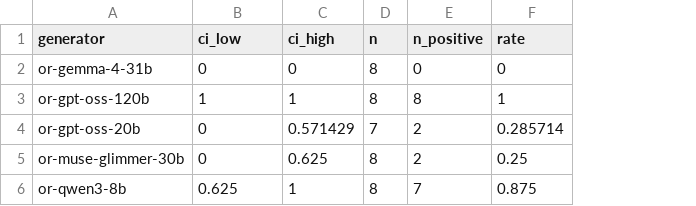
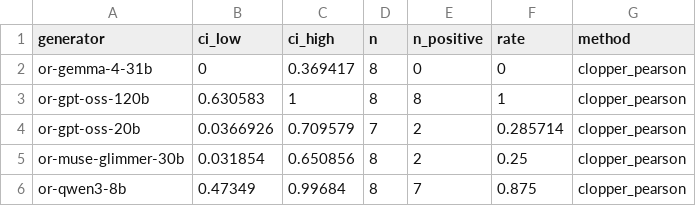
Before and after one commit to AdamCage/llm-semantic-afterlife, a CSV file: artifacts/stage-2/model-axis/rates/fixed_point_rates.csv, drawn as a sheet; the diff names each change by its address in the sheet, - before the commit and + after, or states it on an @@ line.

```diff
--- a/artifacts/stage-2/model-axis/rates/fixed_point_rates.csv
+++ b/artifacts/stage-2/model-axis/rates/fixed_point_rates.csv
+column G (method), rows 2-6: all clopper_pearson
-C2 (ci_high): 0
+C2 (ci_high): 0.369417
-B3 (ci_low): 1
+B3 (ci_low): 0.630583
-B4 (ci_low): 0
+B4 (ci_low): 0.0366926
-C4 (ci_high): 0.571429
+C4 (ci_high): 0.709579
-B5 (ci_low): 0
+B5 (ci_low): 0.031854
-C5 (ci_high): 0.625
+C5 (ci_high): 0.650856
-B6 (ci_low): 0.625
+B6 (ci_low): 0.47349
-C6 (ci_high): 1
+C6 (ci_high): 0.99684
```
Also changed, not shown: artifacts/stage-4/grid/looping_rate_by_cell.csv, 46 other files.
